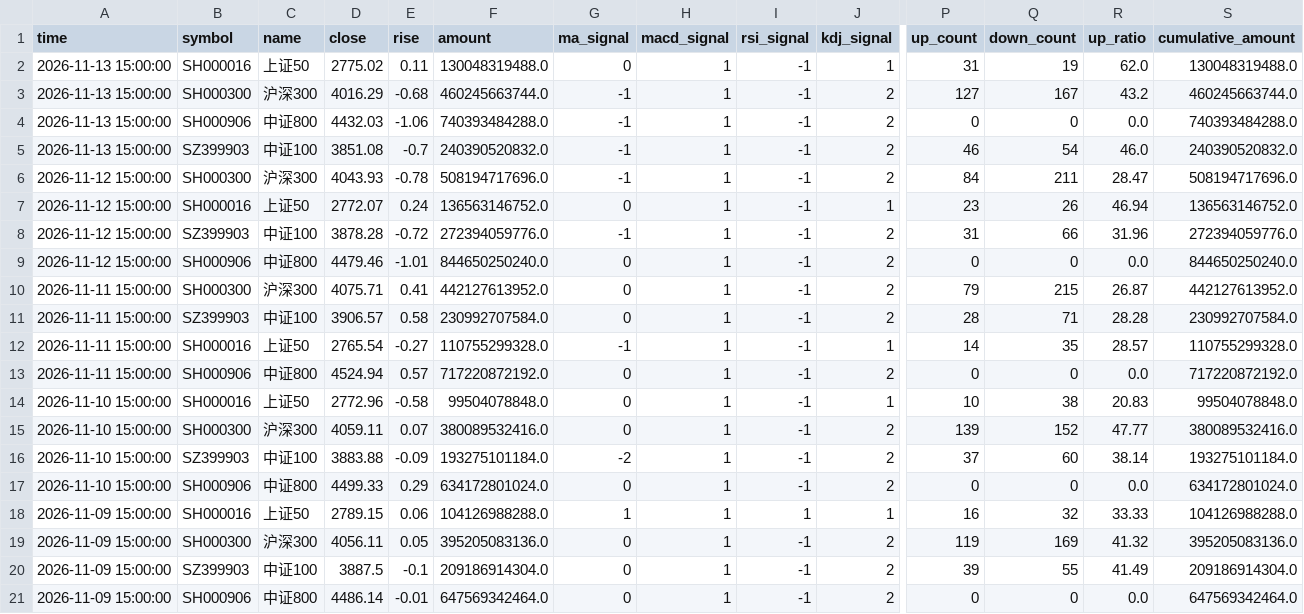
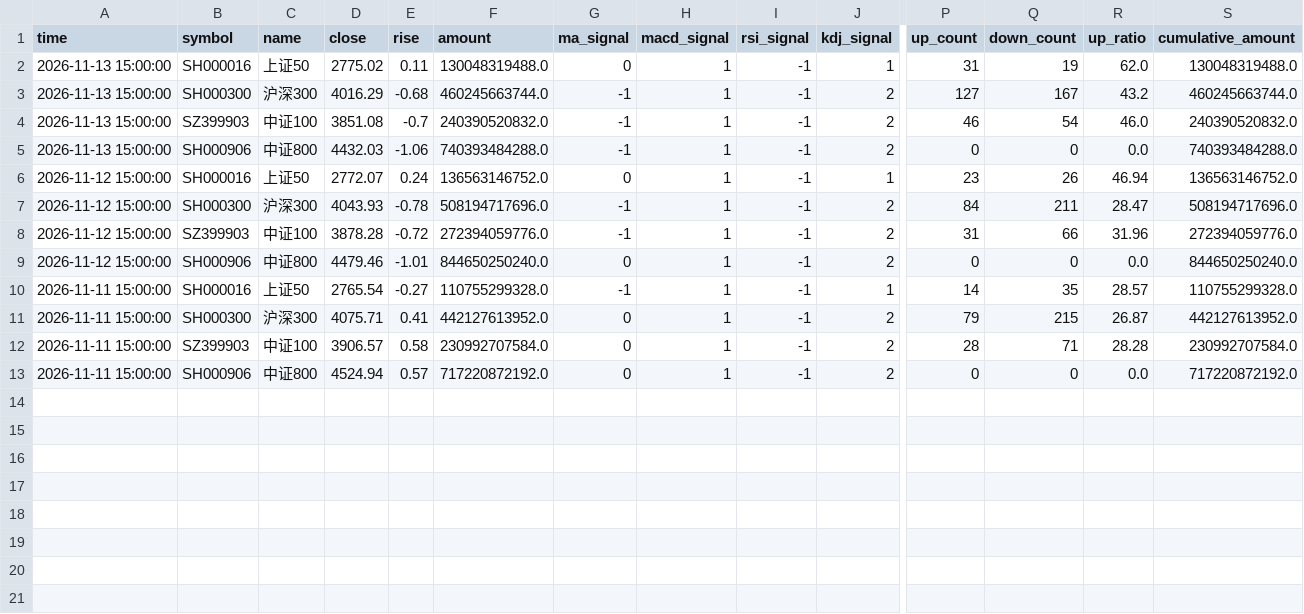
Before and after one commit to siderdata/tss_ai_stock, a CSV file: data/LARGE_CAP_INDICES_ta_signals_d_5days_data.csv, drawn as a sheet; only a part is shown, gaps mark what is left out; removed rows and columns are numbered as before the commit, all else as after; rows hold the shown columns only; the diff names each change by its address in the sheet, - before the commit and + after, or states it on an @@ line.

```diff
--- a/data/LARGE_CAP_INDICES_ta_signals_d_5days_data.csv
+++ b/data/LARGE_CAP_INDICES_ta_signals_d_5days_data.csv
@@ row 5 moved to row 4: 2026-11-13 15:00:00 @@
@@ row 7 moved to row 6: 2026-11-12 15:00:00 @@
@@ row 12 moved to row 10: 2026-11-11 15:00:00 @@
-row 14: 2026-11-10 15:00:00 | SH000016 | 上证50 | 2772.96 | -0.58 | 99504078848.0 | 0 | 1 | -1 | 1 | 10 | 38 | 20.83 | 99504078848.0
-row 15: 2026-11-10 15:00:00 | SH000300 | 沪深300 | 4059.11 | 0.07 | 380089532416.0 | 0 | 1 | -1 | 2 | 139 | 152 | 47.77 | 380089532416.0
-row 16: 2026-11-10 15:00:00 | SZ399903 | 中证100 | 3883.88 | -0.09 | 193275101184.0 | -2 | 1 | -1 | 2 | 37 | 60 | 38.14 | 193275101184.0
-row 17: 2026-11-10 15:00:00 | SH000906 | 中证800 | 4499.33 | 0.29 | 634172801024.0 | 0 | 1 | -1 | 2 | 0 | 0 | 0.0 | 634172801024.0
-row 18: 2026-11-09 15:00:00 | SH000016 | 上证50 | 2789.15 | 0.06 | 104126988288.0 | 1 | 1 | 1 | 1 | 16 | 32 | 33.33 | 104126988288.0
-row 19: 2026-11-09 15:00:00 | SH000300 | 沪深300 | 4056.11 | 0.05 | 395205083136.0 | 0 | 1 | -1 | 2 | 119 | 169 | 41.32 | 395205083136.0
-row 20: 2026-11-09 15:00:00 | SZ399903 | 中证100 | 3887.5 | -0.1 | 209186914304.0 | 0 | 1 | -1 | 2 | 39 | 55 | 41.49 | 209186914304.0
-row 21: 2026-11-09 15:00:00 | SH000906 | 中证800 | 4486.14 | -0.01 | 647569342464.0 | 0 | 1 | -1 | 2 | 0 | 0 | 0.0 | 647569342464.0
```
Also changed, not shown: data/CORE_INDICES_ta_signals_d_5days_data.csv, data/MID_SMALL_CAP_INDICES_ta_signals_d_5days_data.csv, 42 other files.
